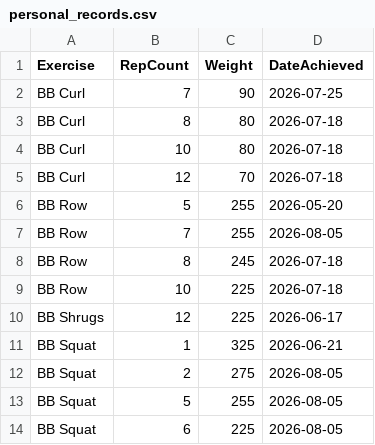
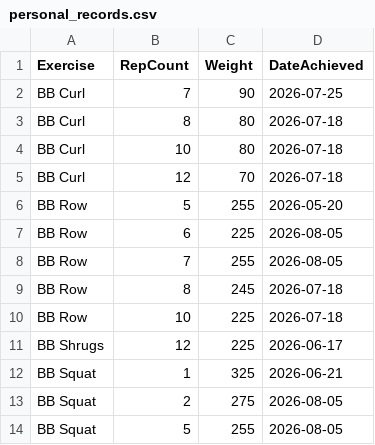
Before and after one commit to auckiefenstermacher19-cmd/Workout-Tracker-v2, a CSV file: personal_records.csv, drawn as a sheet; only a part is shown; the shorter side is filled out with more unchanged rows; the diff names each change by its address in the sheet, - before the commit and + after, or states it on an @@ line.

Commit message:
Update personal records — 2026-08-05

```diff
--- a/personal_records.csv
+++ b/personal_records.csv
+row 7: BB Row | 6 | 225 | 2026-08-05
```
